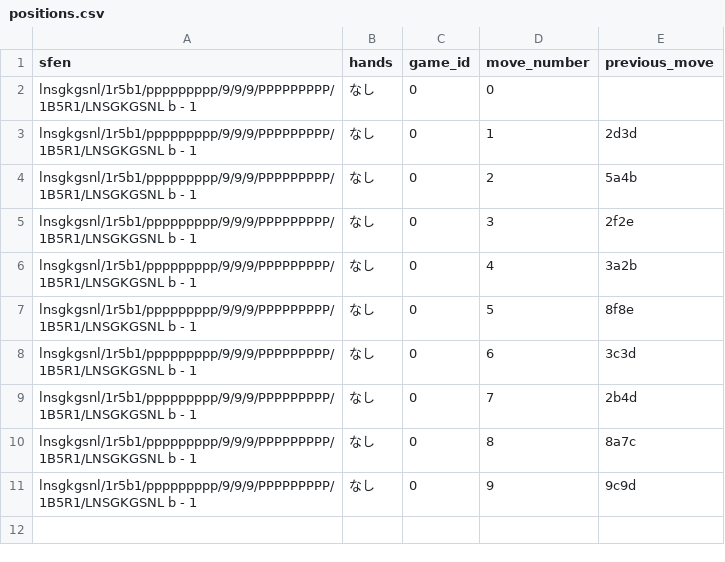
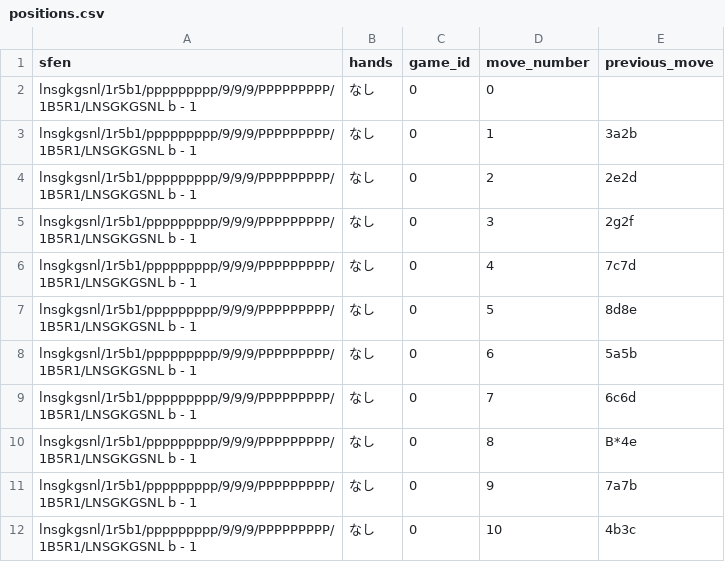
Before and after one commit to Azuma413/grpo_test, a CSV file: datasets/positions.csv, drawn as a sheet; the diff names each change by its address in the sheet, - before the commit and + after, or states it on an @@ line.

```diff
--- a/datasets/positions.csv
+++ b/datasets/positions.csv
-E3 (previous_move): 2d3d
+E3 (previous_move): 3a2b
-E4 (previous_move): 5a4b
+E4 (previous_move): 2e2d
-E5 (previous_move): 2f2e
+E5 (previous_move): 2g2f
-E6 (previous_move): 3a2b
+E6 (previous_move): 7c7d
-E7 (previous_move): 8f8e
+E7 (previous_move): 8d8e
-E8 (previous_move): 3c3d
+E8 (previous_move): 5a5b
-E9 (previous_move): 2b4d
+E9 (previous_move): 6c6d
-E10 (previous_move): 8a7c
+E10 (previous_move): B*4e
-E11 (previous_move): 9c9d
+E11 (previous_move): 7a7b
+row 12: lnsgkgsnl/1r5b1/ppppppppp/9/9/9/PPPPPPPPP/1B5R1/LNSGKGSNL b - 1 | なし | 0 | 10 | 4b3c
```
Also changed, not shown: 1 other file.
